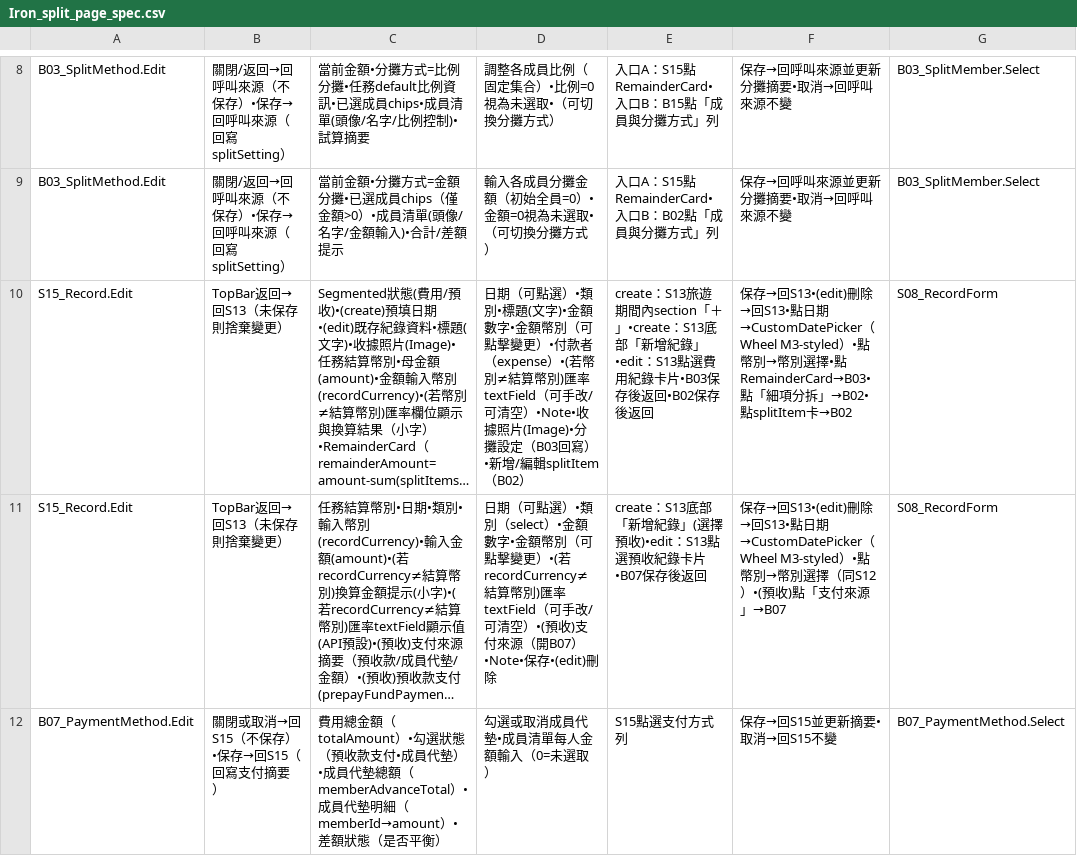
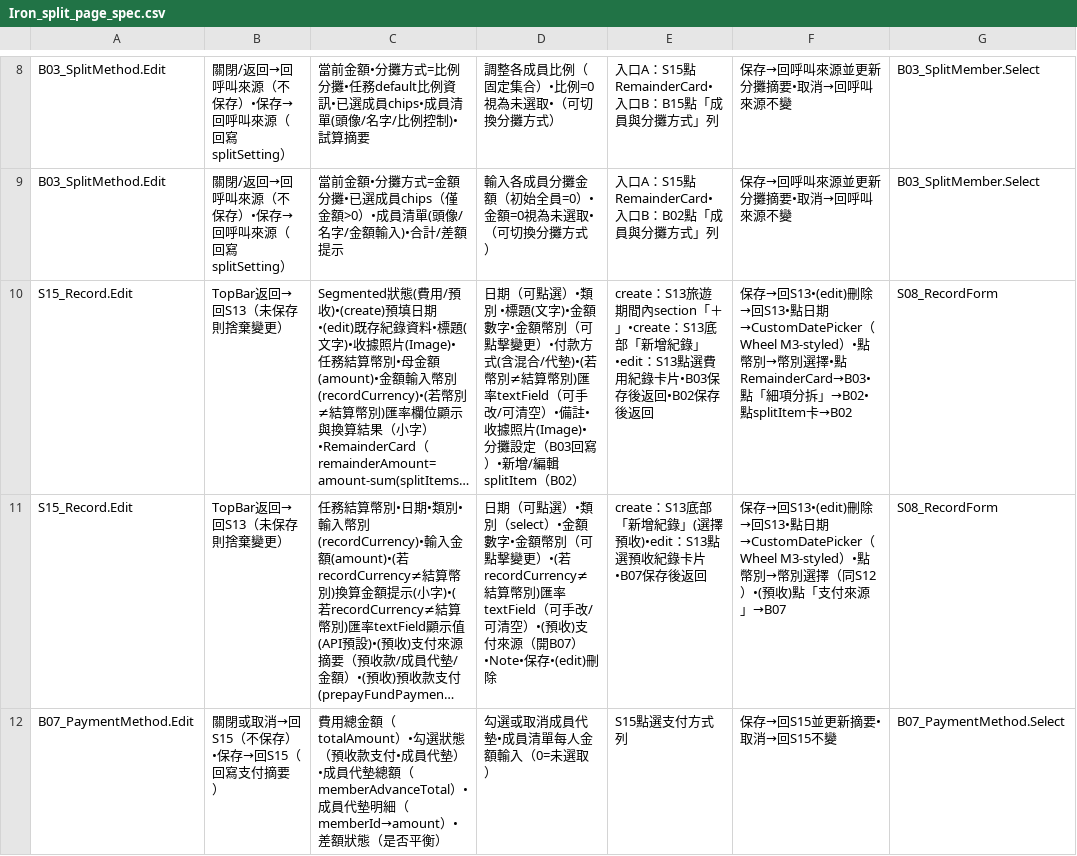
Before and after one commit to yspaceh/iron_split, a CSV file: Iron_split_page_spec.csv, drawn as a sheet; only a part is shown, gaps mark what is left out; long unchanged cells end in …; the diff covers the shown part only; the diff names each change by its address in the sheet, - before the commit and + after, or states it on an @@ line.

Commit message:
update csv

```diff
--- a/Iron_split_page_spec.csv
+++ b/Iron_split_page_spec.csv
-D10: …）•類別•標題(文字)•金額數字•金額幣別（可點擊變更）•付款者（expense）•(若幣別≠結算幣別)匯率textField（可手改/可清空）•Note•收據照片…
+D10: …）•類別 •標題(文字)•金額數字•金額幣別（可點擊變更）•付款方式(含混合/代墊)•(若幣別≠結算幣別)匯率textField（可手改/可清空）•備註•收據照片…
```
Also changed, not shown: 1 added row and 2 edited cells elsewhere in this file.
